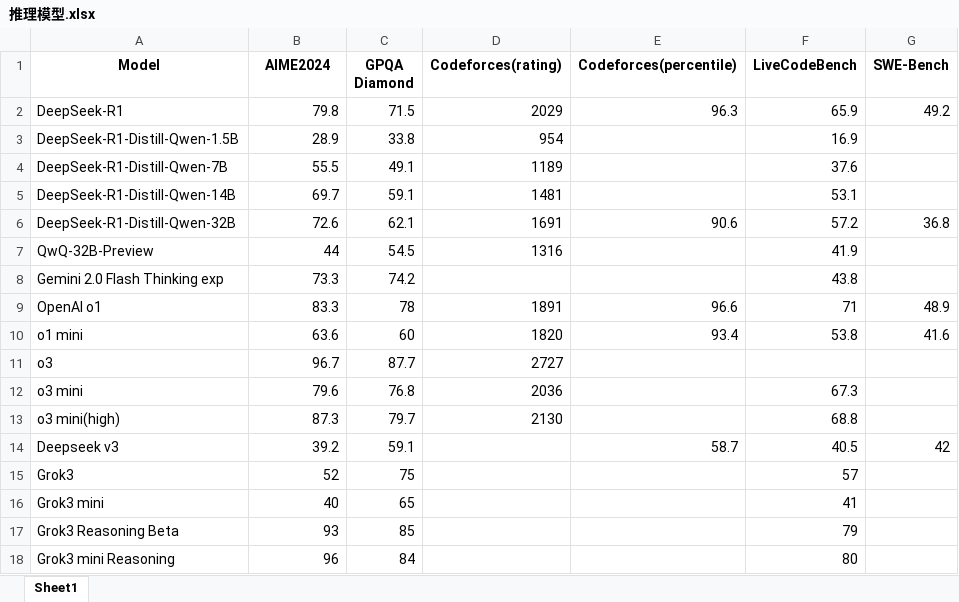
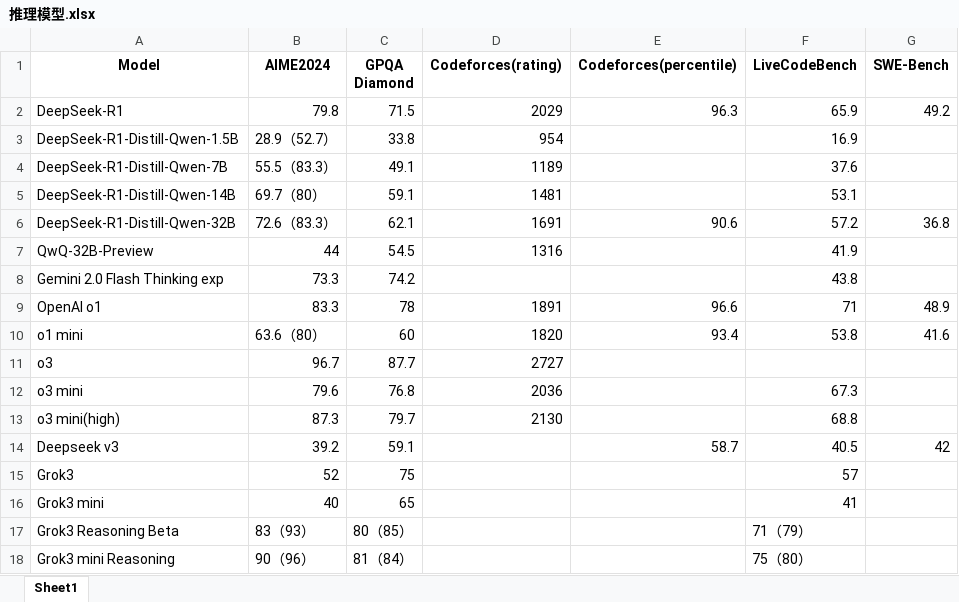
Before and after one commit to Willian7004/new-homepage, an Excel workbook: ai-note/files/推理模型.xlsx, sheet Sheet1, drawn as a sheet; values as stored, in another font and other column widths than the file's, no borders; the diff names each change by its address in the sheet, - before the commit and + after, or states it on an @@ line.

```diff
--- a/ai-note/files/推理模型.xlsx (sheet Sheet1)
+++ b/ai-note/files/推理模型.xlsx (sheet Sheet1)
-B3 (AIME2024): 28.9
+B3 (AIME2024): 28.9（52.7）
-B4 (AIME2024): 55.5
+B4 (AIME2024): 55.5（83.3）
-B5 (AIME2024): 69.7
+B5 (AIME2024): 69.7（80）
-B6 (AIME2024): 72.6
+B6 (AIME2024): 72.6（83.3）
-B10 (AIME2024): 63.6
+B10 (AIME2024): 63.6（80）
-B17 (AIME2024): 93
+B17 (AIME2024): 83（93）
-C17 (GPQA Diamond): 85
+C17 (GPQA Diamond): 80（85）
-F17 (LiveCodeBench): 79
+F17 (LiveCodeBench): 71（79）
-B18 (AIME2024): 96
+B18 (AIME2024): 90（96）
-C18 (GPQA Diamond): 84
+C18 (GPQA Diamond): 81（84）
-F18 (LiveCodeBench): 80
+F18 (LiveCodeBench): 75（80）
```
Also changed, not shown: 2 other files.
